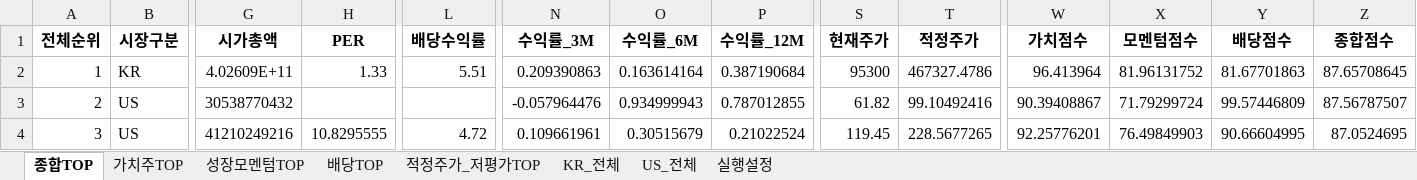
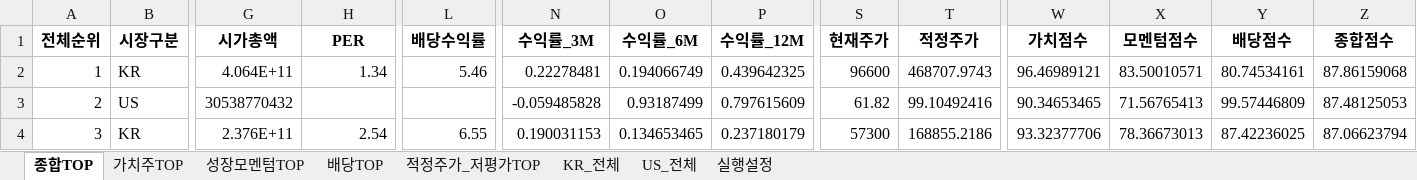
Before and after one commit to cskono1csm/stock-scanner, an Excel workbook: docs/reports/latest.xlsx, sheet 종합TOP, drawn as a sheet; only a part is shown, gaps mark what is left out; values as stored, in another font and other column widths than the file's, no borders; the diff covers the shown part only; the diff names each change by its address in the sheet, - before the commit and + after, or states it on an @@ line.

```diff
--- a/docs/reports/latest.xlsx (sheet 종합TOP)
+++ b/docs/reports/latest.xlsx (sheet 종합TOP)
-G2 (시가총액): 4.02609E+11
+G2 (시가총액): 4.064E+11
-H2 (PER): 1.33
+H2 (PER): 1.34
-L2 (배당수익률): 5.51
+L2 (배당수익률): 5.46
-N2 (수익률_3M): 0.209390863
+N2 (수익률_3M): 0.22278481
-O2 (수익률_6M): 0.163614164
+O2 (수익률_6M): 0.194066749
-P2 (수익률_12M): 0.387190684
+P2 (수익률_12M): 0.439642325
-S2 (현재주가): 95300
+S2 (현재주가): 96600
-T2 (적정주가): 467327.4786
+T2 (적정주가): 468707.9743
-W2 (가치점수): 96.413964
+W2 (가치점수): 96.46989121
-X2 (모멘텀점수): 81.96131752
+X2 (모멘텀점수): 83.50010571
-Y2 (배당점수): 81.67701863
+Y2 (배당점수): 80.74534161
-Z2 (종합점수): 87.65708645
+Z2 (종합점수): 87.86159068
-N3 (수익률_3M): -0.057964476
+N3 (수익률_3M): -0.059485828
-O3 (수익률_6M): 0.934999943
+O3 (수익률_6M): 0.93187499
-P3 (수익률_12M): 0.787012855
+P3 (수익률_12M): 0.797615609
-W3 (가치점수): 90.39408867
+W3 (가치점수): 90.34653465
-X3 (모멘텀점수): 71.79299724
+X3 (모멘텀점수): 71.56765413
-Z3 (종합점수): 87.56787507
+Z3 (종합점수): 87.48125053
-B4 (시장구분): US
+B4 (시장구분): KR
-G4 (시가총액): 41210249216
+G4 (시가총액): 2.376E+11
-H4 (PER): 10.8295555
+H4 (PER): 2.54
-L4 (배당수익률): 4.72
+L4 (배당수익률): 6.55
-N4 (수익률_3M): 0.109661961
+N4 (수익률_3M): 0.190031153
-O4 (수익률_6M): 0.30515679
+O4 (수익률_6M): 0.134653465
-P4 (수익률_12M): 0.21022524
+P4 (수익률_12M): 0.237180179
-S4 (현재주가): 119.45
+S4 (현재주가): 57300
-T4 (적정주가): 228.5677265
+T4 (적정주가): 168855.2186
-W4 (가치점수): 92.25776201
+W4 (가치점수): 93.32377706
-X4 (모멘텀점수): 76.49849903
+X4 (모멘텀점수): 78.36673013
-Y4 (배당점수): 90.66604995
+Y4 (배당점수): 87.42236025
-Z4 (종합점수): 87.0524695
+Z4 (종합점수): 87.06623794
```
Also changed, not shown: 1855 edited cells elsewhere in this sheet, sheet KR_전체, sheet US_전체, sheet 적정주가_저평가TOP, sheet 성장모멘텀TOP, sheet 배당TOP, sheet 가치주TOP, 1 more sheet, 1 other file.
